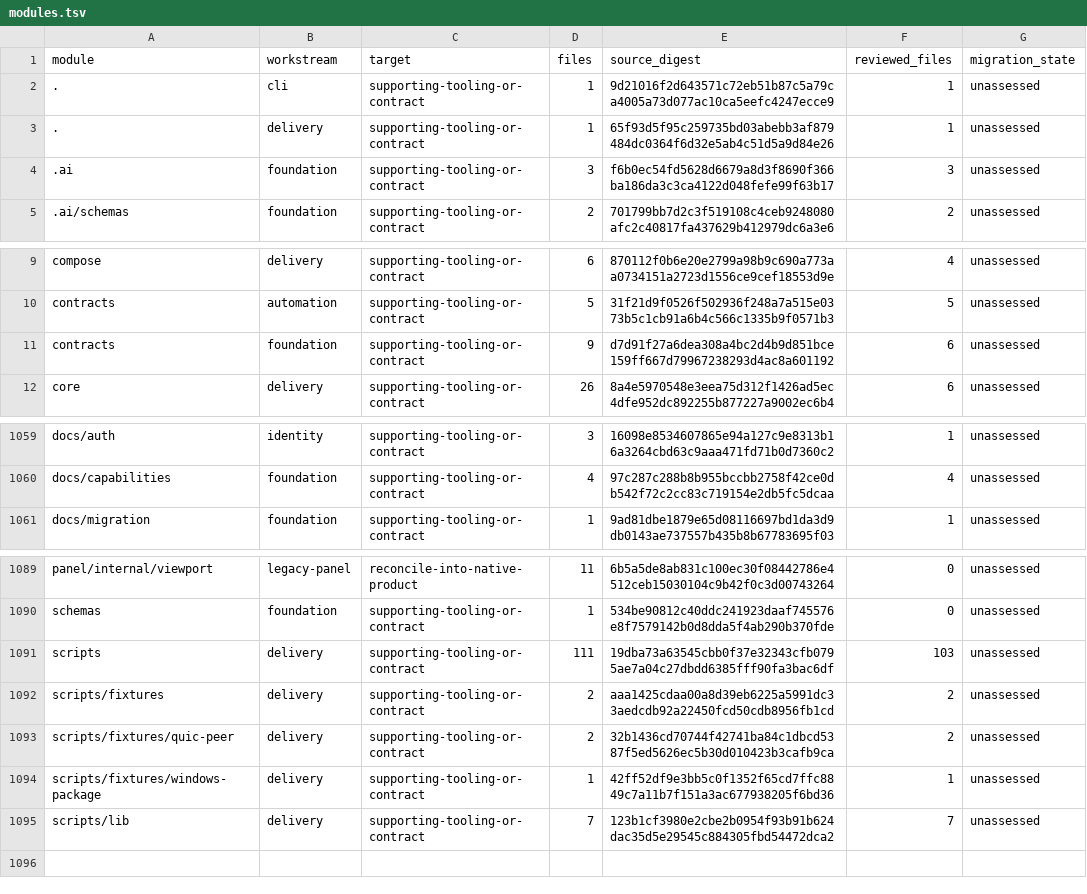
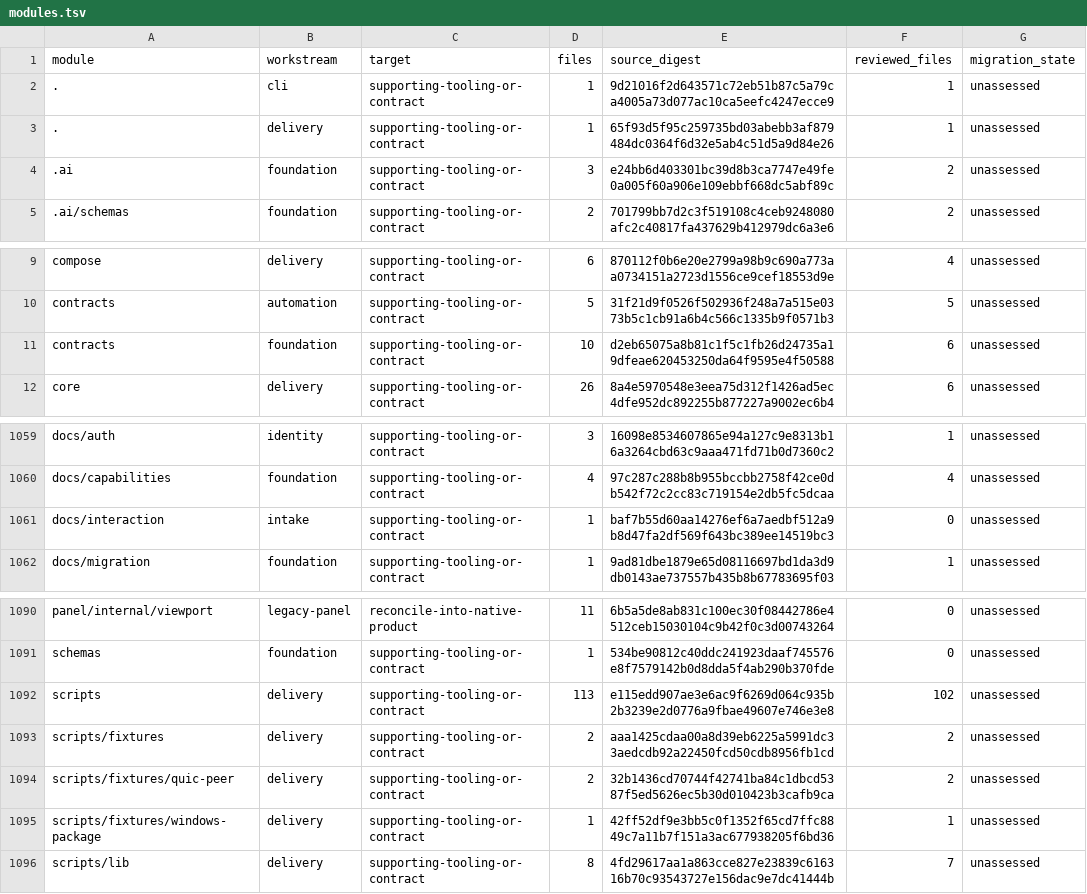
Before and after one commit to shippinAI/vaultix, a TSV file: docs/migration/generated/modules.tsv, drawn as a sheet; only a part is shown, gaps mark what is left out.

```diff
--- a/docs/migration/generated/modules.tsv
+++ b/docs/migration/generated/modules.tsv
@@ -3,3 +3,3 @@ module	workstream	target	files	source_digest	reviewed_files	migration_state
 .	delivery	supporting-tooling-or-contract	1	65f93d5f95c259735bd03abebb3af879484dc0364f6d32e5ab4c51d5a9d84e26	1	unassessed
-.ai	foundation	supporting-tooling-or-contract	3	f6b0ec54fd5628d6679a8d3f8690f366ba186da3c3ca4122d048fefe99f63b17	3	unassessed
+.ai	foundation	supporting-tooling-or-contract	3	e24bb6d403301bc39d8b3ca7747e49fe0a005f60a906e109ebbf668dc5abf89c	2	unassessed
 .ai/schemas	foundation	supporting-tooling-or-contract	2	701799bb7d2c3f519108c4ceb9248080afc2c40817fa437629b412979dc6a3e6	2	unassessed
@@ -10,3 +10,3 @@ compose	delivery	supporting-tooling-or-contract	6	870112f0b6e20e2799a98b9c690a77
 contracts	automation	supporting-tooling-or-contract	5	31f21d9f0526f502936f248a7a515e0373b5c1cb91a6b4c566c1335b9f0571b3	5	unassessed
-contracts	foundation	supporting-tooling-or-contract	9	d7d91f27a6dea308a4bc2d4b9d851bce159ff667d79967238293d4ac8a601192	6	unassessed
+contracts	foundation	supporting-tooling-or-contract	10	d2eb65075a8b81c1f5c1fb26d24735a19dfeae620453250da64f9595e4f50588	6	unassessed
 core	delivery	supporting-tooling-or-contract	26	8a4e5970548e3eea75d312f1426ad5ec4dfe952dc892255b877227a9002ec6b4	6	unassessed
@@ -1060,2 +1060,3 @@ docs/auth	identity	supporting-tooling-or-contract	3	16098e8534607865e94a127c9e83
 docs/capabilities	foundation	supporting-tooling-or-contract	4	97c287c288b8b955bccbb2758f42ce0db542f72c2cc83c719154e2db5fc5dcaa	4	unassessed
+docs/interaction	intake	supporting-tooling-or-contract	1	baf7b55d60aa14276ef6a7aedbf512a9b8d47fa2df569f643bc389ee14519bc3	0	unassessed
 docs/migration	foundation	supporting-tooling-or-contract	1	9ad81dbe1879e65d08116697bd1da3d9db0143ae737557b435b8b67783695f03	1	unassessed
@@ -1090,3 +1091,3 @@ panel/internal/viewport	legacy-panel	reconcile-into-native-product	11	6b5a5de8ab
 schemas	foundation	supporting-tooling-or-contract	1	534be90812c40ddc241923daaf745576e8f7579142b0d8dda5f4ab290b370fde	0	unassessed
-scripts	delivery	supporting-tooling-or-contract	111	19dba73a63545cbb0f37e32343cfb0795ae7a04c27dbdd6385fff90fa3bac6df	103	unassessed
+scripts	delivery	supporting-tooling-or-contract	113	e115edd907ae3e6ac9f6269d064c935b2b3239e2d0776a9fbae49607e746e3e8	102	unassessed
 scripts/fixtures	delivery	supporting-tooling-or-contract	2	aaa1425cdaa00a8d39eb6225a5991dc33aedcdb92a22450fcd50cdb8956fb1cd	2	unassessed
@@ -1094,2 +1095,2 @@ scripts/fixtures/quic-peer	delivery	supporting-tooling-or-contract	2	32b1436cd70
 scripts/fixtures/windows-package	delivery	supporting-tooling-or-contract	1	42ff52df9e3bb5c0f1352f65cd7ffc8849c7a11b7f151a3ac677938205f6bd36	1	unassessed
-scripts/lib	delivery	supporting-tooling-or-contract	7	123b1cf3980e2cbe2b0954f93b91b624dac35d5e29545c884305fbd54472dca2	7	unassessed
+scripts/lib	delivery	supporting-tooling-or-contract	8	4fd29617aa1a863cce827e23839c616316b70c93543727e156dac9e7dc41444b	7	unassessed
```
Also changed, not shown: 17 other files.
